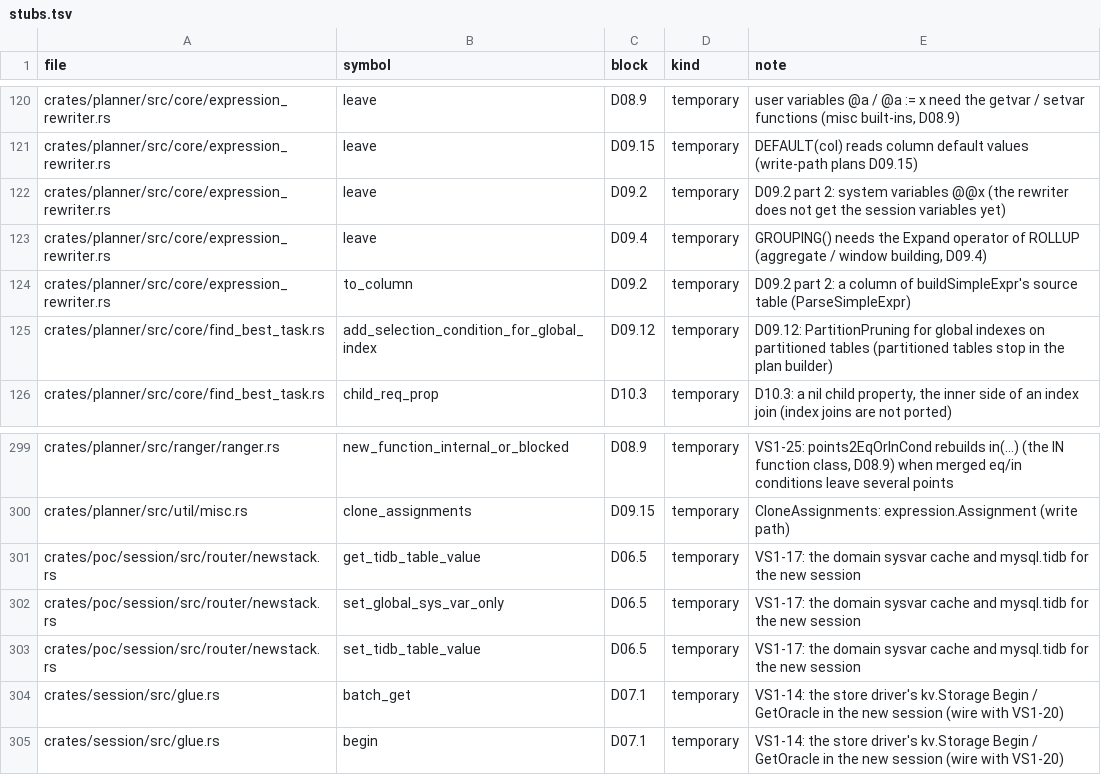
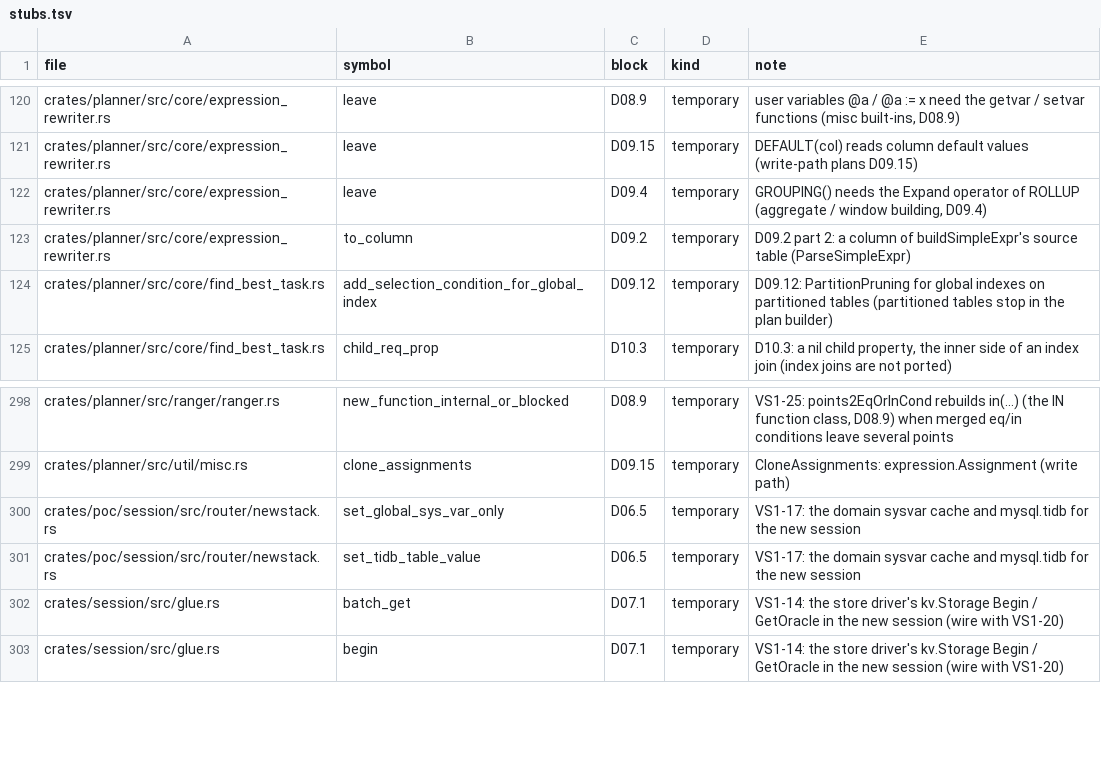
Before and after one commit to dulao5/tidb-rs-tracker, a TSV file: data/stubs.tsv, drawn as a sheet; only a part is shown, gaps mark what is left out.

```diff
--- a/data/stubs.tsv
+++ b/data/stubs.tsv
@@ -121,3 +121,2 @@ crates/planner/src/core/expression_rewriter.rs	leave	D08.9	temporary	user variab
 crates/planner/src/core/expression_rewriter.rs	leave	D09.15	temporary	DEFAULT(col) reads column default values (write-path plans D09.15)
-crates/planner/src/core/expression_rewriter.rs	leave	D09.2	temporary	D09.2 part 2: system variables @@x (the rewriter does not get the session variables yet)
 crates/planner/src/core/expression_rewriter.rs	leave	D09.4	temporary	GROUPING() needs the Expand operator of ROLLUP (aggregate / window building, D09.4)
@@ -300,3 +299,2 @@ crates/planner/src/ranger/ranger.rs	new_function_internal_or_blocked	D08.9	tempo
 crates/planner/src/util/misc.rs	clone_assignments	D09.15	temporary	CloneAssignments: expression.Assignment (write path)
-crates/poc/session/src/router/newstack.rs	get_tidb_table_value	D06.5	temporary	VS1-17: the domain sysvar cache and mysql.tidb for the new session
 crates/poc/session/src/router/newstack.rs	set_global_sys_var_only	D06.5	temporary	VS1-17: the domain sysvar cache and mysql.tidb for the new session
```
